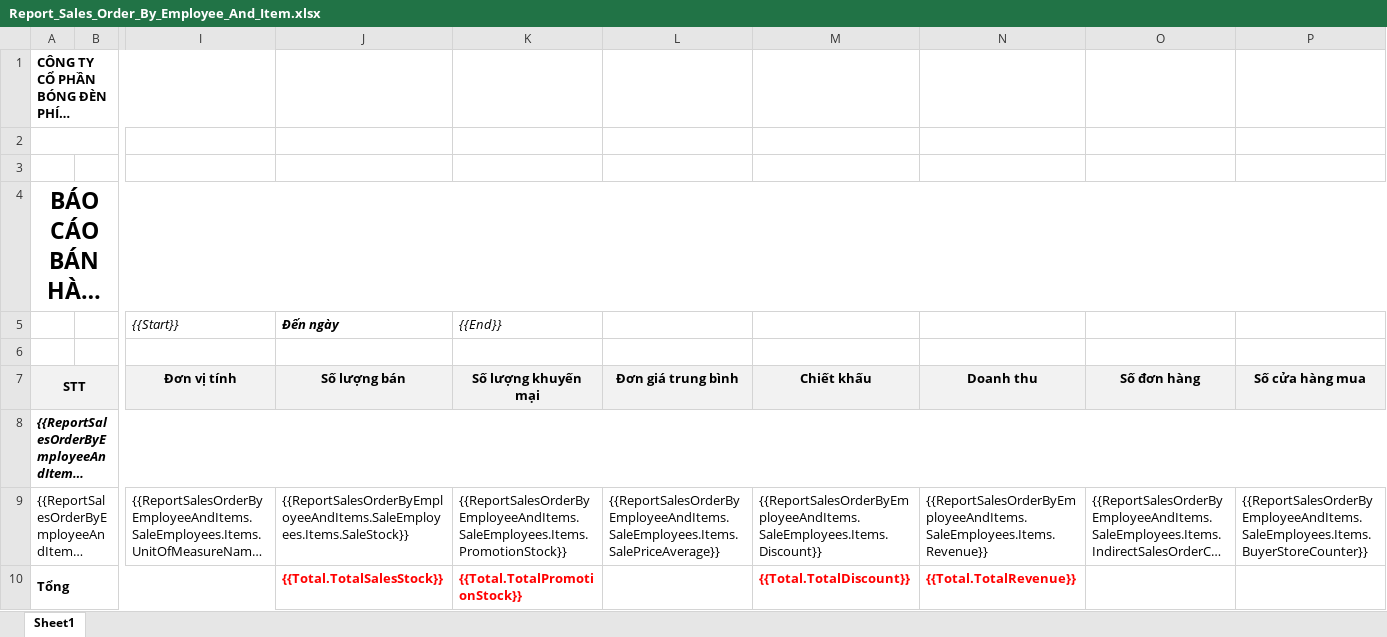
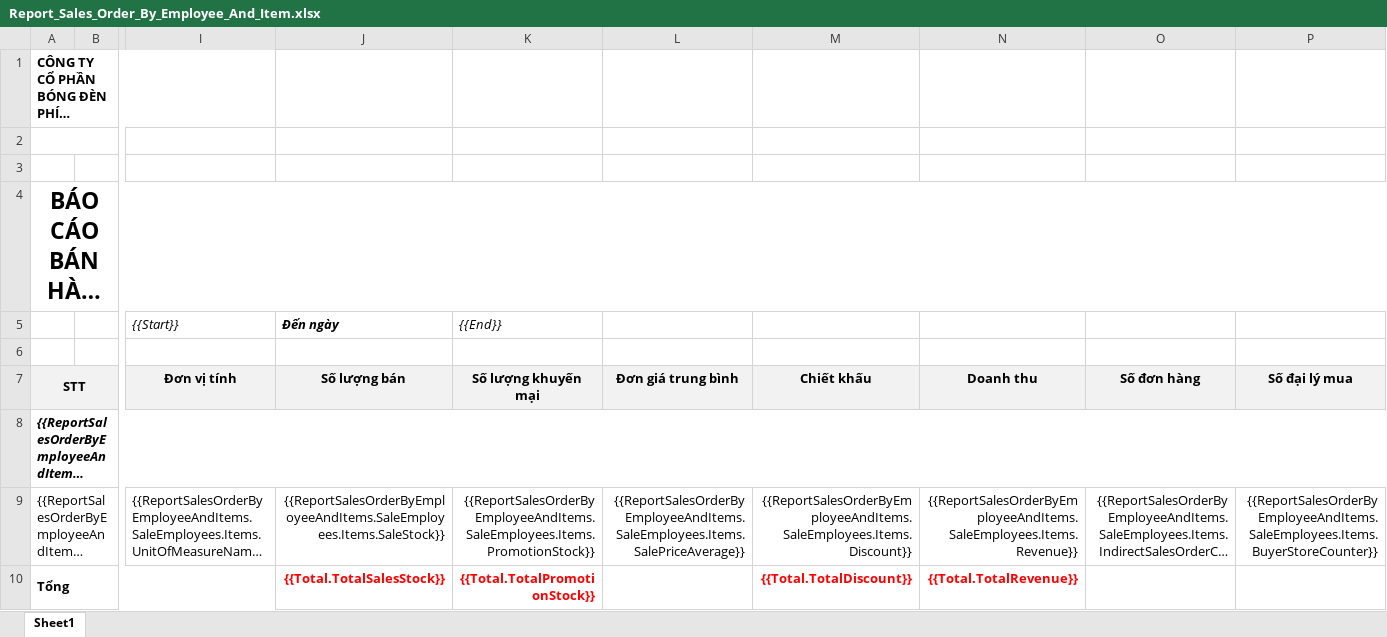
Before and after one commit to nguyenhoangnam123/DMS-CSharp, an Excel workbook: DMS/Templates/Report_Sales_Order_By_Employee_And_Item.xlsx, sheet Sheet1, drawn as a sheet; only a part is shown, gaps mark what is left out; long unchanged cells end in …; values as stored, in another font and other column widths than the file's, no borders; the diff names each change by its address in the sheet, - before the commit and + after, or states it on an @@ line.

```diff
--- a/DMS/Templates/Report_Sales_Order_By_Employee_And_Item.xlsx (sheet Sheet1)
+++ b/DMS/Templates/Report_Sales_Order_By_Employee_And_Item.xlsx (sheet Sheet1)
-P7: Số cửa hàng mua
+P7: Số đại lý mua
-J9:P9 alignment: left
+J9:P9 alignment: right
-J10:K10 alignment: left
+J10:K10 alignment: right
-M10:N10 alignment: left
+M10:N10 alignment: right
```
Also changed, not shown: DMS/Templates/Report_Sales_Order_By_Item.xlsx, DMS/Templates/Report_Sales_Order_By_Store_And_Item.xlsx, 3 other files.
